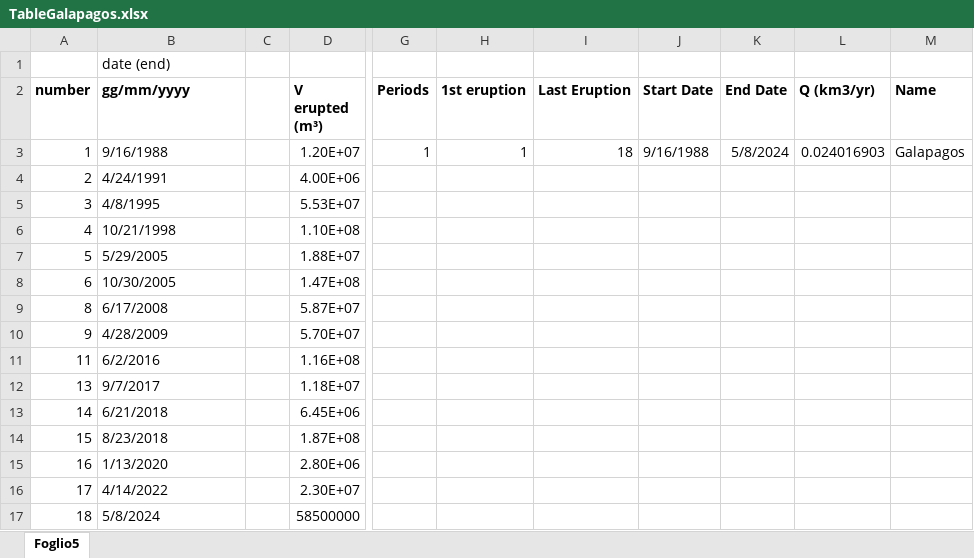
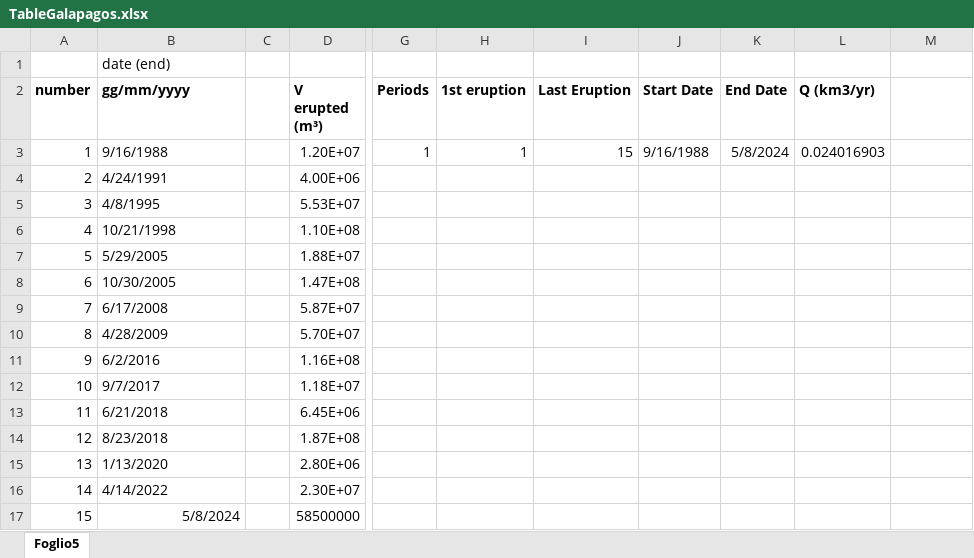
Before and after one commit to basfora/ssvolcanism, an Excel workbook: rawdata/TableGalapagos.xlsx, sheet Foglio5, drawn as a sheet; only a part is shown, gaps mark what is left out; values as stored, in another font and other column widths than the file's, no borders; charts and pictures not drawn; the diff names each change by its address in the sheet, - before the commit and + after, or states it on an @@ line.

```diff
--- a/rawdata/TableGalapagos.xlsx (sheet Foglio5)
+++ b/rawdata/TableGalapagos.xlsx (sheet Foglio5)
-M2: Name
+M2: (empty)
-I3 (Last Eruption): 18
+I3 (Last Eruption): 15
-M3: Galapagos
+M3: (empty)
-A9 (number): 8
+A9 (number): 7
-A10 (number): 9
+A10 (number): 8
-A11 (number): 11
+A11 (number): 9
-A12 (number): 13
+A12 (number): 10
-A13 (number): 14
+A13 (number): 11
-A14 (number): 15
+A14 (number): 12
-A15 (number): 16
+A15 (number): 13
-A16 (number): 17
+A16 (number): 14
-A17 (number): 18
+A17 (number): 15
-B17 alignment: left
+B17 alignment: right
```
Also changed, not shown: rawdata/TableIceland.xlsx, 25 other files.
